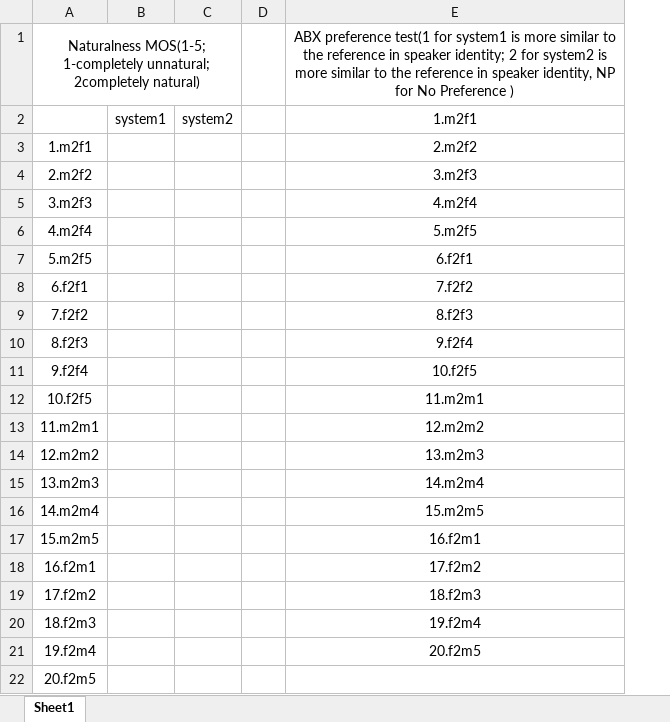
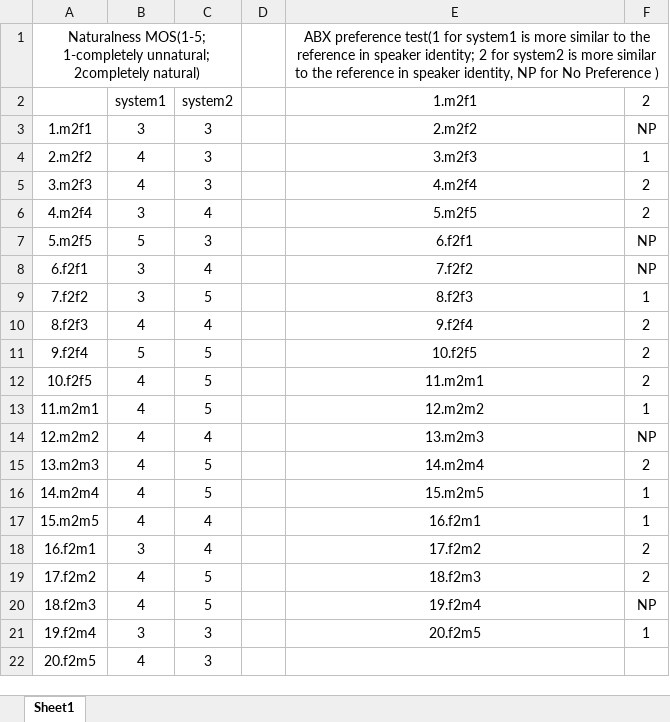
Before and after one commit to DaiDongyang/vc-eval, an Excel workbook: results.xlsx, sheet Sheet1, drawn as a sheet; values as stored, in another font and other column widths than the file's, no borders; removed rows and columns are numbered as before the commit, all else as after; the diff names each change by its address in the sheet, - before the commit and + after, or states it on an @@ line.

Commit message:
update

```diff
--- a/results.xlsx (sheet Sheet1)
+++ b/results.xlsx (sheet Sheet1)
-column B (system1), empty
-column C (system2), empty
+column B (system1), rows 3-22: 3 | 4 | 4 | 3 | 5 | 3 | 3 | 4 | 5 | 4 | 4 | 4 | 4 | 4 | 4 | 3 | 4 | 4 | 3 | 4
+column C (system2), rows 3-22: 3 | 3 | 3 | 4 | 3 | 4 | 5 | 4 | 5 | 5 | 5 | 4 | 5 | 5 | 4 | 4 | 5 | 5 | 3 | 3
+column F (2), rows 3-21: NP | 1 | 2 | 2 | NP | NP | 1 | 2 | 2 | 2 | 1 | NP | 2 | 1 | 1 | 2 | 2 | NP | 1
+E1:F1 merged
```
